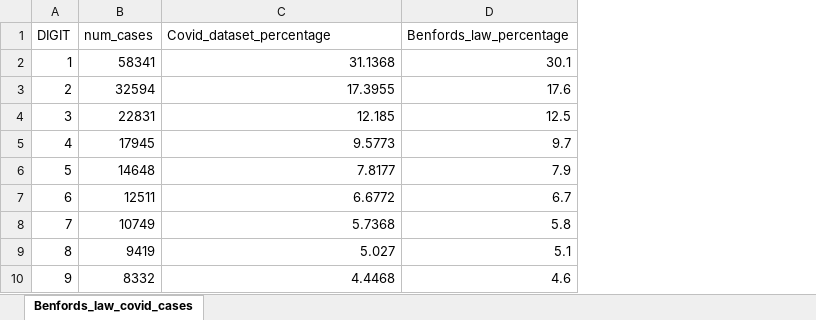
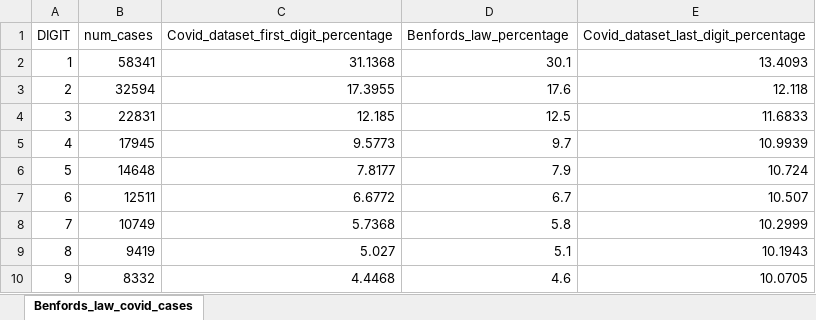
Before and after one commit to svrashank/Benford-s-Law-, an Excel workbook: Benfords_law_covid_cases.xlsx, sheet Benfords_law_covid_cases, drawn as a sheet; values as stored, in another font and other column widths than the file's, no borders; the diff names each change by its address in the sheet, - before the commit and + after, or states it on an @@ line.

Commit message:
Added last digit percentage column and snapshots

```diff
--- a/Benfords_law_covid_cases.xlsx (sheet Benfords_law_covid_cases)
+++ b/Benfords_law_covid_cases.xlsx (sheet Benfords_law_covid_cases)
+column E, rows 1-10: Covid_dataset_last_digit_percentage | 13.4093 | 12.118 | 11.6833 | 10.9939 | 10.724 | 10.507 | 10.2999 | 10.1943 | 10.0705
-C1: Covid_dataset_percentage
+C1: Covid_dataset_first_digit_percentage
```
Also changed, not shown: 3 other files.
